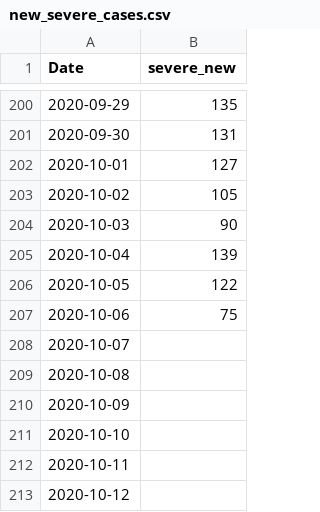
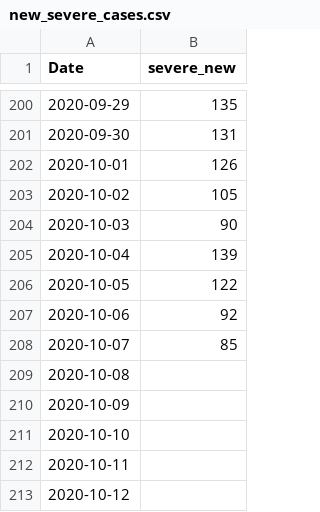
Before and after one commit to asafpr/COVID19_data, a CSV file: new_severe_cases.csv, drawn as a sheet; only a part is shown, gaps mark what is left out.

Commit message:
Update Oct-8

```diff
--- a/new_severe_cases.csv
+++ b/new_severe_cases.csv
@@ -201,3 +201,3 @@
 2020-09-30,131
-2020-10-01,127
+2020-10-01,126
 2020-10-02,105
@@ -206,4 +206,4 @@
 2020-10-05,122
-2020-10-06,75
-2020-10-07,
+2020-10-06,92
+2020-10-07,85
 2020-10-08,
```
